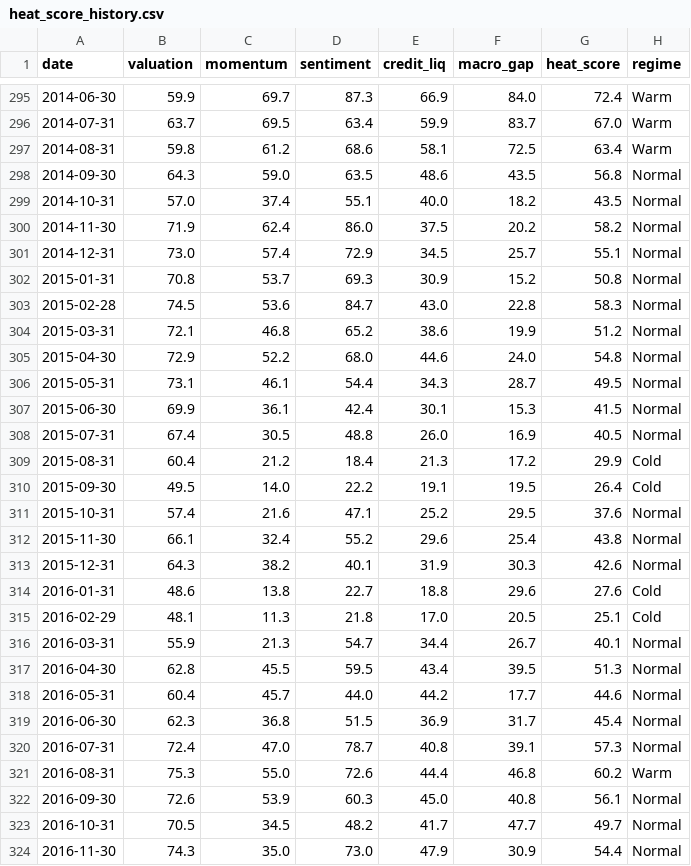
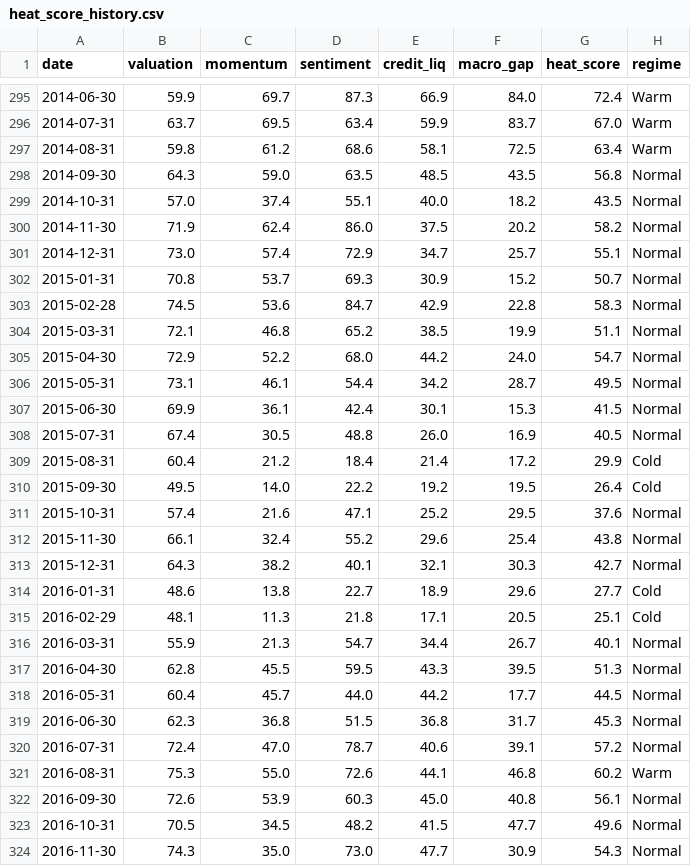
Before and after one commit to berset88/market-heat-fragility-score, a CSV file: data/heat_score_history.csv, drawn as a sheet; only a part is shown, gaps mark what is left out; the diff covers the shown part only.

```diff
--- a/data/heat_score_history.csv
+++ b/data/heat_score_history.csv
@@ -297,28 +297,28 @@ date,valuation,momentum,sentiment,credit_liq,macro_gap,heat_score,regime
 2014-08-31,59.8,61.2,68.6,58.1,72.5,63.4,Warm
-2014-09-30,64.3,59.0,63.5,48.6,43.5,56.8,Normal
+2014-09-30,64.3,59.0,63.5,48.5,43.5,56.8,Normal
 2014-10-31,57.0,37.4,55.1,40.0,18.2,43.5,Normal
 2014-11-30,71.9,62.4,86.0,37.5,20.2,58.2,Normal
-2014-12-31,73.0,57.4,72.9,34.5,25.7,55.1,Normal
-2015-01-31,70.8,53.7,69.3,30.9,15.2,50.8,Normal
-2015-02-28,74.5,53.6,84.7,43.0,22.8,58.3,Normal
-2015-03-31,72.1,46.8,65.2,38.6,19.9,51.2,Normal
-2015-04-30,72.9,52.2,68.0,44.6,24.0,54.8,Normal
-2015-05-31,73.1,46.1,54.4,34.3,28.7,49.5,Normal
+2014-12-31,73.0,57.4,72.9,34.7,25.7,55.1,Normal
+2015-01-31,70.8,53.7,69.3,30.9,15.2,50.7,Normal
+2015-02-28,74.5,53.6,84.7,42.9,22.8,58.3,Normal
+2015-03-31,72.1,46.8,65.2,38.5,19.9,51.1,Normal
+2015-04-30,72.9,52.2,68.0,44.2,24.0,54.7,Normal
+2015-05-31,73.1,46.1,54.4,34.2,28.7,49.5,Normal
 2015-06-30,69.9,36.1,42.4,30.1,15.3,41.5,Normal
 2015-07-31,67.4,30.5,48.8,26.0,16.9,40.5,Normal
-2015-08-31,60.4,21.2,18.4,21.3,17.2,29.9,Cold
-2015-09-30,49.5,14.0,22.2,19.1,19.5,26.4,Cold
+2015-08-31,60.4,21.2,18.4,21.4,17.2,29.9,Cold
+2015-09-30,49.5,14.0,22.2,19.2,19.5,26.4,Cold
 2015-10-31,57.4,21.6,47.1,25.2,29.5,37.6,Normal
 2015-11-30,66.1,32.4,55.2,29.6,25.4,43.8,Normal
-2015-12-31,64.3,38.2,40.1,31.9,30.3,42.6,Normal
-2016-01-31,48.6,13.8,22.7,18.8,29.6,27.6,Cold
-2016-02-29,48.1,11.3,21.8,17.0,20.5,25.1,Cold
+2015-12-31,64.3,38.2,40.1,32.1,30.3,42.7,Normal
+2016-01-31,48.6,13.8,22.7,18.9,29.6,27.7,Cold
+2016-02-29,48.1,11.3,21.8,17.1,20.5,25.1,Cold
 2016-03-31,55.9,21.3,54.7,34.4,26.7,40.1,Normal
-2016-04-30,62.8,45.5,59.5,43.4,39.5,51.3,Normal
-2016-05-31,60.4,45.7,44.0,44.2,17.7,44.6,Normal
-2016-06-30,62.3,36.8,51.5,36.9,31.7,45.4,Normal
-2016-07-31,72.4,47.0,78.7,40.8,39.1,57.3,Normal
-2016-08-31,75.3,55.0,72.6,44.4,46.8,60.2,Warm
+2016-04-30,62.8,45.5,59.5,43.3,39.5,51.3,Normal
+2016-05-31,60.4,45.7,44.0,44.2,17.7,44.5,Normal
+2016-06-30,62.3,36.8,51.5,36.8,31.7,45.3,Normal
+2016-07-31,72.4,47.0,78.7,40.6,39.1,57.2,Normal
+2016-08-31,75.3,55.0,72.6,44.1,46.8,60.2,Warm
 2016-09-30,72.6,53.9,60.3,45.0,40.8,56.1,Normal
-2016-10-31,70.5,34.5,48.2,41.7,47.7,49.7,Normal
-2016-11-30,74.3,35.0,73.0,47.9,30.9,54.4,Normal
+2016-10-31,70.5,34.5,48.2,41.5,47.7,49.6,Normal
+2016-11-30,74.3,35.0,73.0,47.7,30.9,54.3,Normal
```
Also changed, not shown: 1 added row and 148 edited cells elsewhere in this file, data/cape.csv, data/fred_daily_master.csv, 5 other files.
